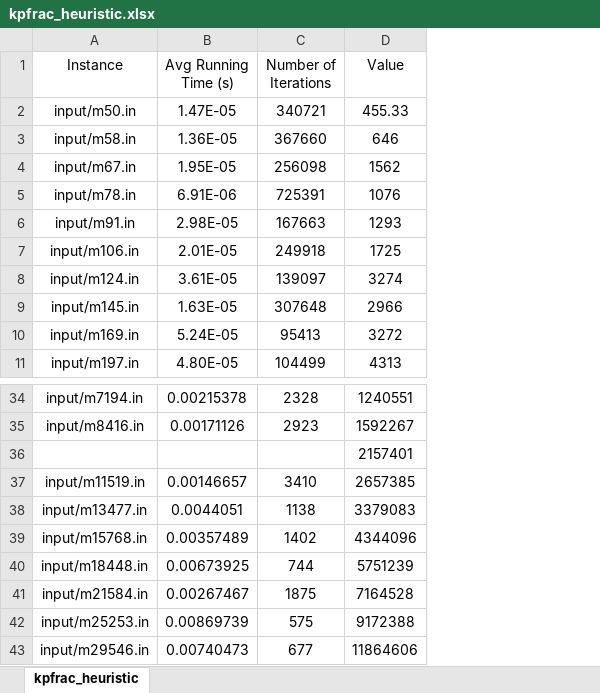
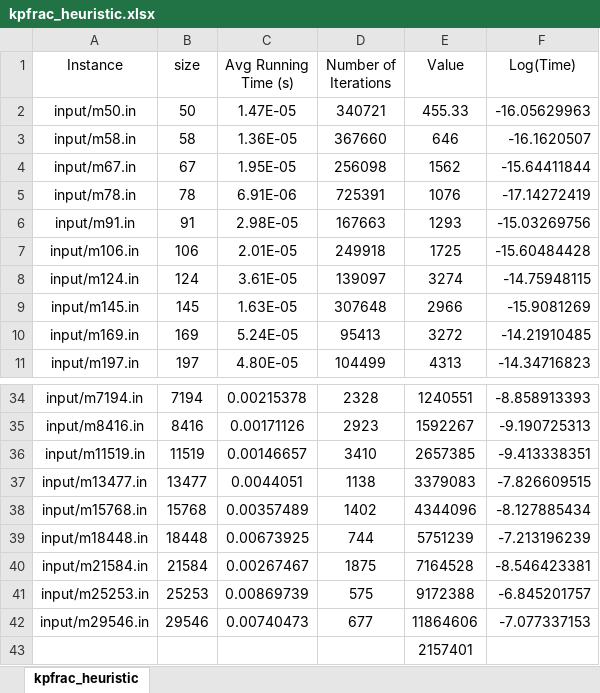
Before and after one commit to michellevalente/INF1721, an Excel workbook: MochilaFracionaria/kpfrac_heuristic.xlsx, sheet kpfrac_heuristic, drawn as a sheet; only a part is shown, gaps mark what is left out; values as stored, in another font and other column widths than the file's, no borders; charts and pictures not drawn; the diff names each change by its address in the sheet, - before the commit and + after, or states it on an @@ line.

Commit message:
graficos heuristica

```diff
--- a/MochilaFracionaria/kpfrac_heuristic.xlsx (sheet kpfrac_heuristic)
+++ b/MochilaFracionaria/kpfrac_heuristic.xlsx (sheet kpfrac_heuristic)
+column B (size), rows 2-11: 50 | 58 | 67 | 78 | 91 | 106 | 124 | 145 | 169 | 197; rows 34-42: 7194 | 8416 | 11519 | 13477 | 15768 | 18448 | 21584 | 25253 | 29546
+column F (Log(Time)), rows 2-11: -16.05629963 | -16.1620507 | -15.64411844 | -17.14272419 | -15.03269756 | -15.60484428 | -14.75948115 | -15.9081269 | -14.21910485 | -14.34716823; rows 34-42: -8.858913393 | -9.190725313 | -9.413338351 | -7.826609515 | -8.127885434 | -7.213196239 | -8.546423381 | -6.845201757 | -7.077337153
@@ row 36 moved to row 43: 2157401 @@
```
Also changed, not shown: charts or pictures.
